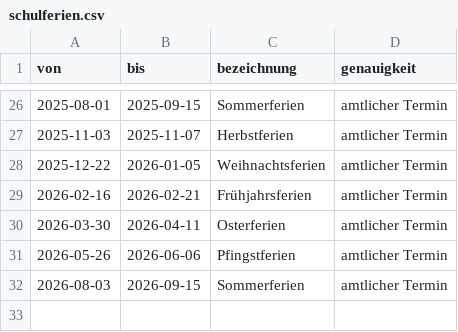
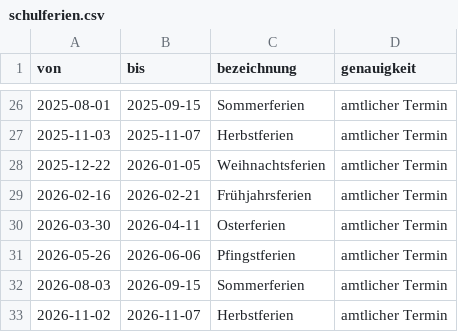
Before and after one commit to swrobuts/velocity-fallstudie, a CSV file: analytics/schulferien.csv, drawn as a sheet; only a part is shown, gaps mark what is left out; the diff names each change by its address in the sheet, - before the commit and + after, or states it on an @@ line.

```diff
--- a/analytics/schulferien.csv
+++ b/analytics/schulferien.csv
+row 33: 2026-11-02 | 2026-11-07 | Herbstferien | amtlicher Termin
```
Also changed, not shown: analytics/feiertage.csv, 1 other file.
